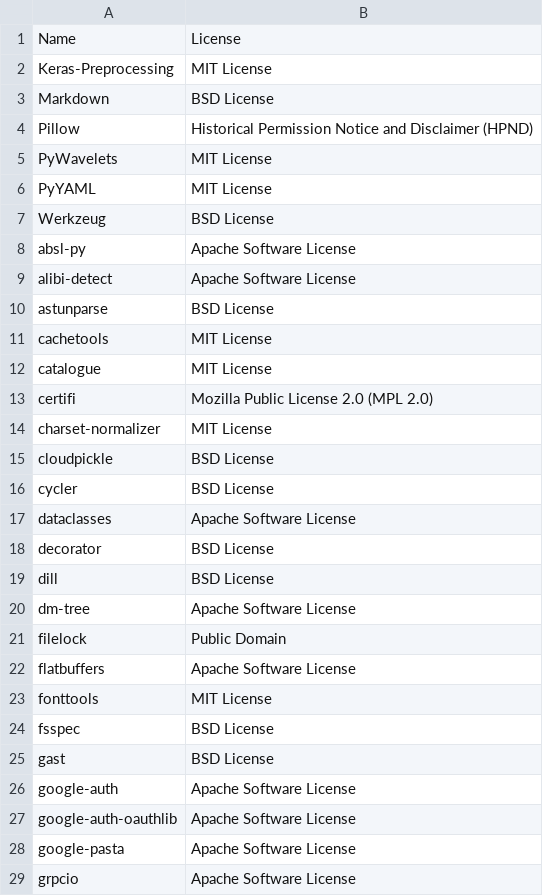
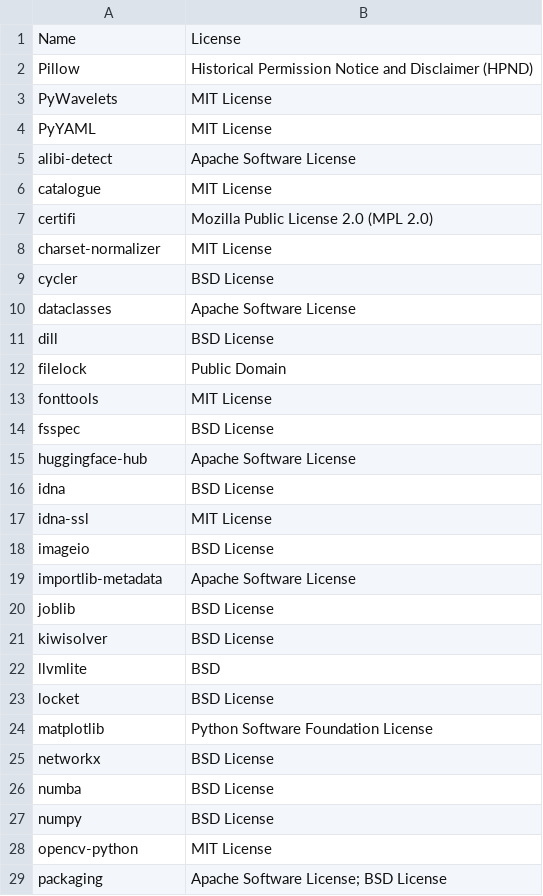
Before and after one commit to SeldonIO/alibi-detect, a CSV file: licenses/license_info.no_versions.csv, drawn as a sheet; only a part is shown; the shorter side is filled out with more unchanged rows; the diff covers the shown part only; the diff names each change by its address in the sheet, - before the commit and + after, or states it on an @@ line.

```diff
--- a/licenses/license_info.no_versions.csv
+++ b/licenses/license_info.no_versions.csv
-row 2: Keras-Preprocessing | MIT License
-row 3: Markdown | BSD License
-row 7: Werkzeug | BSD License
-row 8: absl-py | Apache Software License
-row 10: astunparse | BSD License
-row 11: cachetools | MIT License
-row 15: cloudpickle | BSD License
-row 18: decorator | BSD License
-row 20: dm-tree | Apache Software License
-row 22: flatbuffers | Apache Software License
-row 25: gast | BSD License
-row 26: google-auth | Apache Software License
-row 27: google-auth-oauthlib | Apache Software License
-row 28: google-pasta | Apache Software License
-row 29: grpcio | Apache Software License
```
Also changed, not shown: 19 removed rows elsewhere in this file, licenses/license_info.csv, 1 other file.
